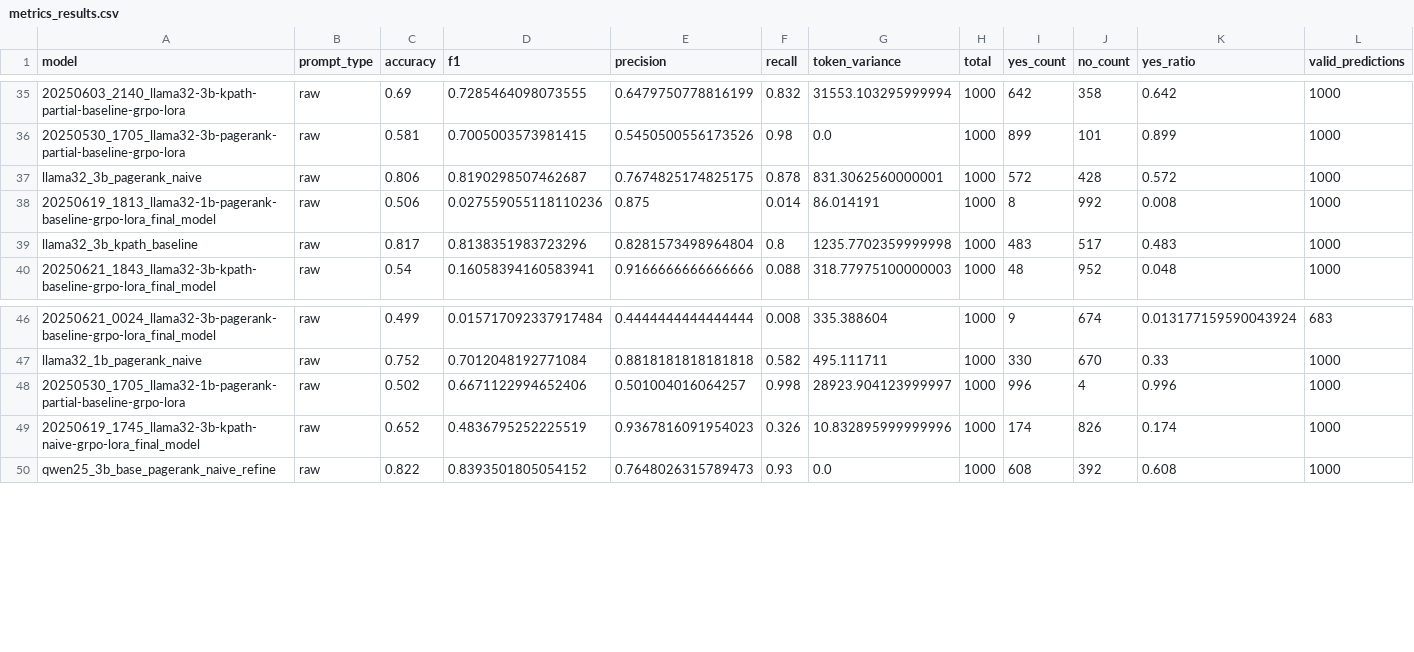
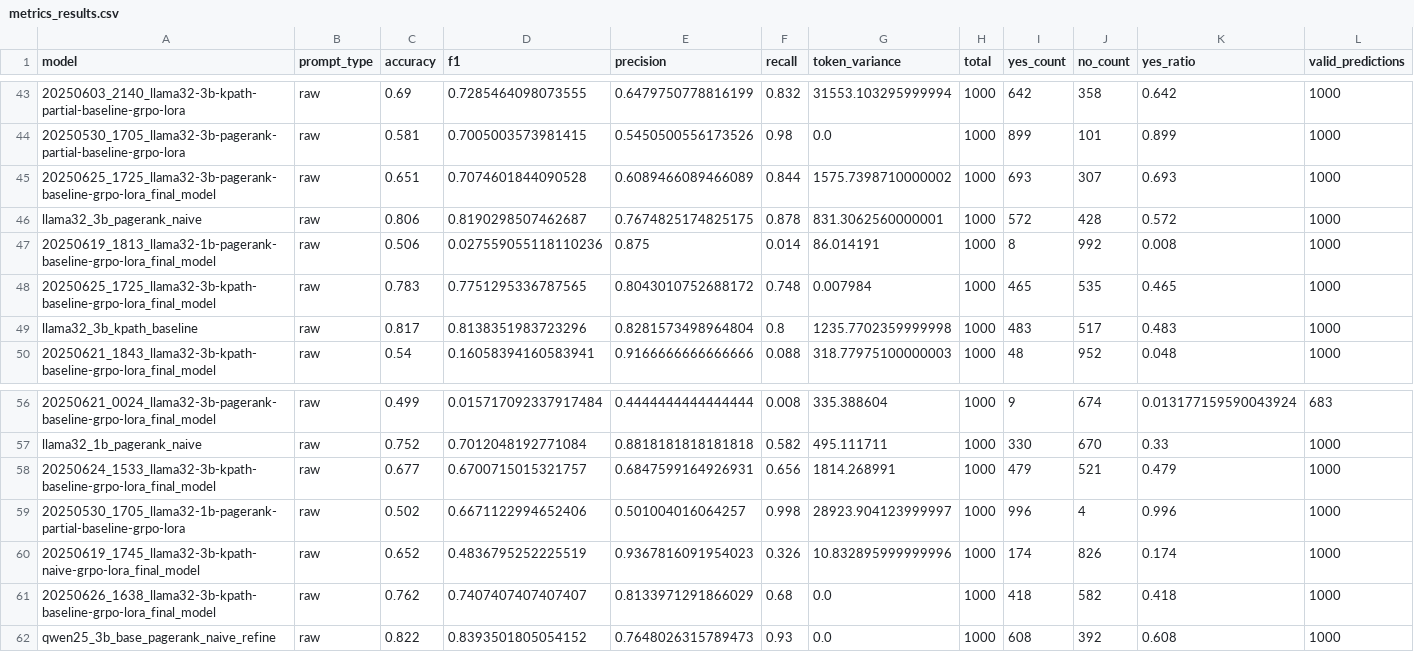
Before and after one commit to jesseliu0913/drug_repurpose, a CSV file: eval_results/metrics_results.csv, drawn as a sheet; only a part is shown, gaps mark what is left out; the diff covers the shown part only; the diff names each change by its address in the sheet, - before the commit and + after, or states it on an @@ line.

```diff
--- a/eval_results/metrics_results.csv
+++ b/eval_results/metrics_results.csv
+row 45: 20250625_1725_llama32-3b-pagerank-baseline-grpo-lora_final_model | raw | 0.651 | 0.7074601844090528 | 0.6089466089466089 | 0.844 | 1575.7398710000002 | 1000 | 693 | 307 | 0.693 | 1000
+row 48: 20250625_1725_llama32-3b-kpath-baseline-grpo-lora_final_model | raw | 0.783 | 0.7751295336787565 | 0.8043010752688172 | 0.748 | 0.007984 | 1000 | 465 | 535 | 0.465 | 1000
+row 58: 20250624_1533_llama32-3b-kpath-baseline-grpo-lora_final_model | raw | 0.677 | 0.6700715015321757 | 0.6847599164926931 | 0.656 | 1814.268991 | 1000 | 479 | 521 | 0.479 | 1000
+row 61: 20250626_1638_llama32-3b-kpath-baseline-grpo-lora_final_model | raw | 0.762 | 0.7407407407407407 | 0.8133971291866029 | 0.68 | 0.0 | 1000 | 418 | 582 | 0.418 | 1000
```
Also changed, not shown: 8 added rows elsewhere in this file, 12 other files.
